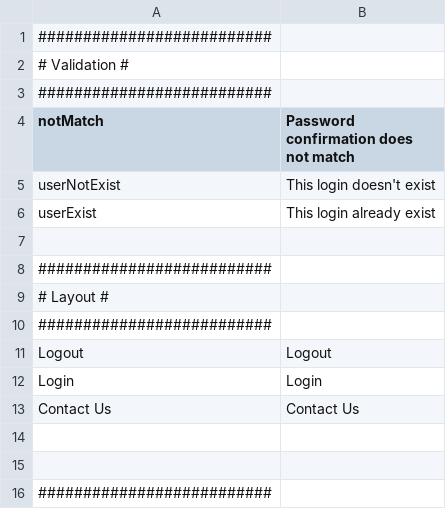
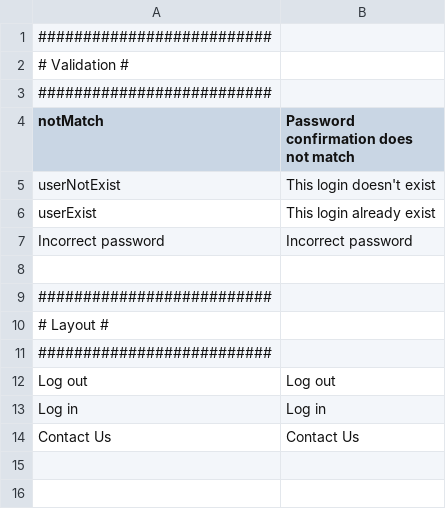
Before and after one commit to IGNBPesty/ogam, a CSV file: website/htdocs/application/lang/lang_en.csv, drawn as a sheet; only a part is shown; the shorter side is filled out with more unchanged rows; the diff covers the shown part only.

```diff
--- a/website/htdocs/application/lang/lang_en.csv
+++ b/website/htdocs/application/lang/lang_en.csv
@@ -6,2 +6,3 @@ userNotExist;This login doesn't exist
 userExist;This login already exist
+Incorrect password;Incorrect password
 
@@ -10,4 +11,4 @@ userExist;This login already exist
 ##########################
-Logout;Logout
-Login;Login
+Log out;Log out
+Log in;Log in
 Contact Us;Contact Us
```
Also changed, not shown: 22 added rows elsewhere in this file, website/htdocs/application/lang/lang_fr.csv, 8 other files.
